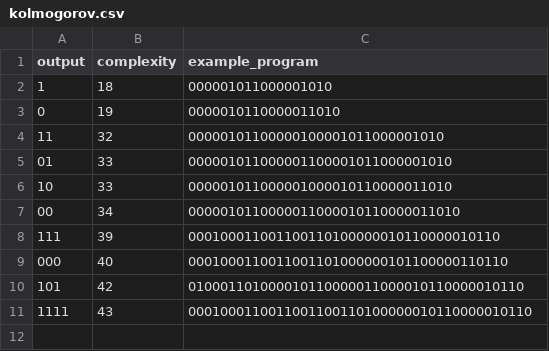
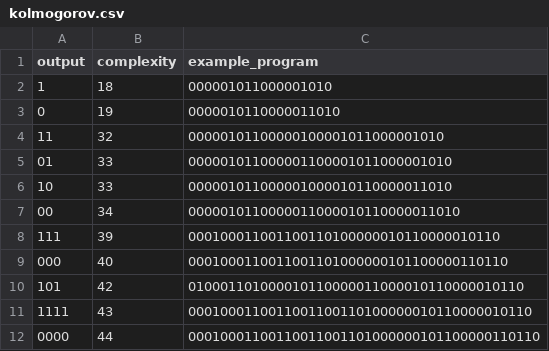
Before and after one commit to lq3k48jry239t8yg24pr/Uncomputable, a CSV file: results/kolmogorov.csv, drawn as a sheet.

```diff
--- a/results/kolmogorov.csv
+++ b/results/kolmogorov.csv
@@ -11 +11,2 @@ output,complexity,example_program
 1111,43,0001000110011001100110100000010110000010110
+0000,44,00010001100110011001101000000101100000110110
```
Also changed, not shown: 5 other files.
